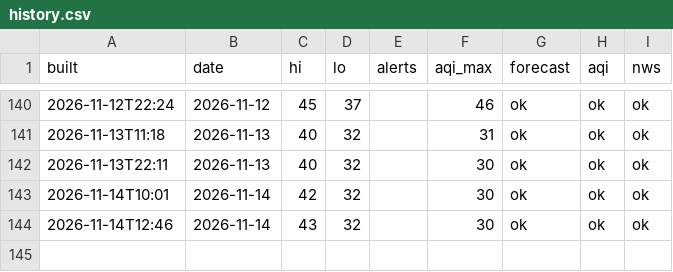
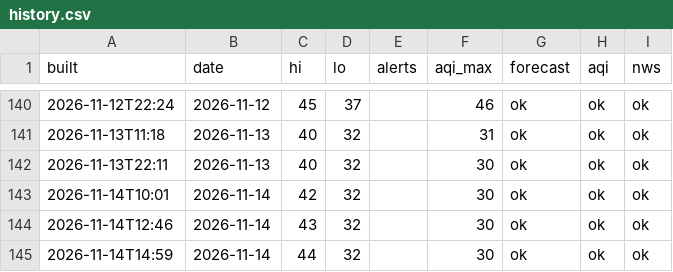
Before and after one commit to pmoto77-bit/closet-kindle, a CSV file: data/history.csv, drawn as a sheet; only a part is shown, gaps mark what is left out.

```diff
--- a/data/history.csv
+++ b/data/history.csv
@@ -144 +144,2 @@ built,date,hi,lo,alerts,aqi_max,forecast,aqi,nws
 2026-11-14T12:46,2026-11-14,43,32,,30,ok,ok,ok
+2026-11-14T14:59,2026-11-14,44,32,,30,ok,ok,ok
```
Also changed, not shown: 1 other file.
